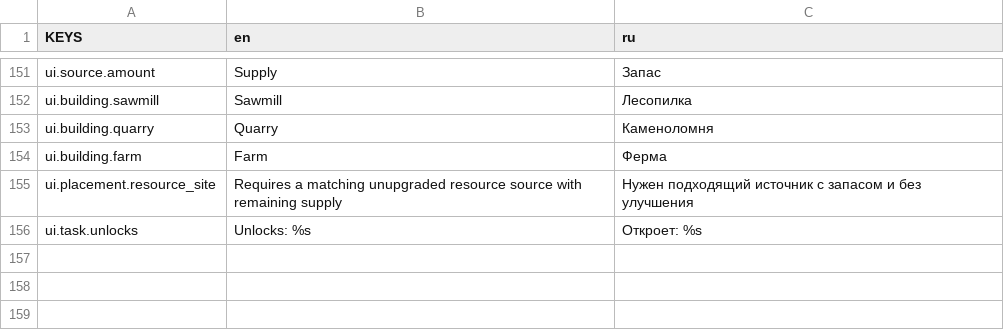
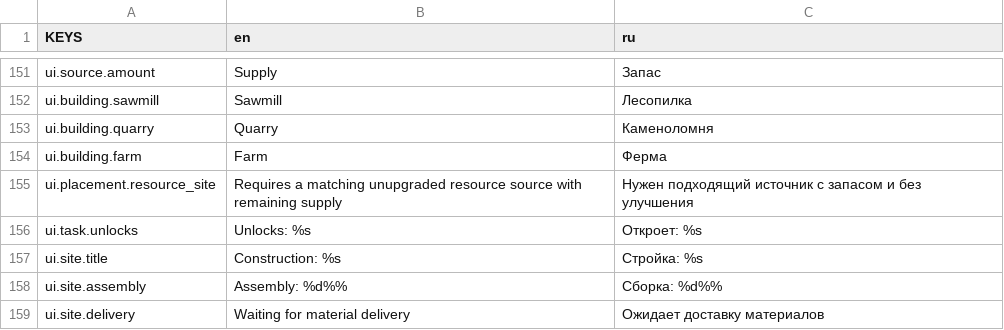
Before and after one commit to Vtorye/Proximity_Archipelago, a CSV file: language/keys.csv, drawn as a sheet; only a part is shown, gaps mark what is left out.

Commit message:
add: show construction delivery and assembly progress

```diff
--- a/language/keys.csv
+++ b/language/keys.csv
@@ -156 +156,4 @@ ui.placement.resource_site,Requires a matching unupgraded resource source with r
 ui.task.unlocks,Unlocks: %s,Откроет: %s
+ui.site.title,Construction: %s,Стройка: %s
+ui.site.assembly,Assembly: %d%%,Сборка: %d%%
+ui.site.delivery,Waiting for material delivery,Ожидает доставку материалов
```
Also changed, not shown: 15 other files.
